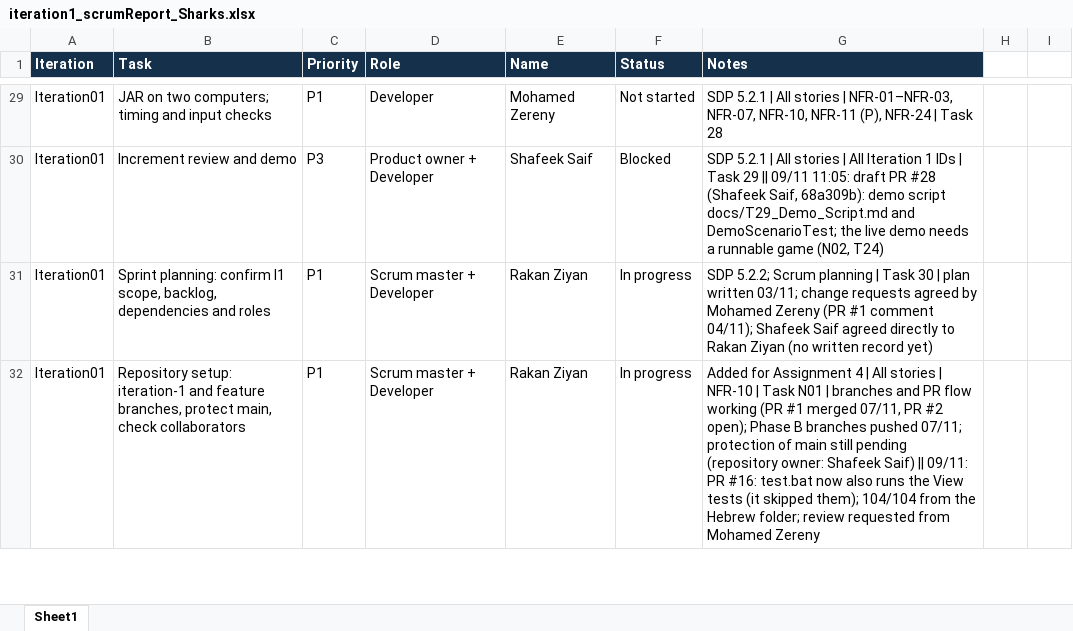
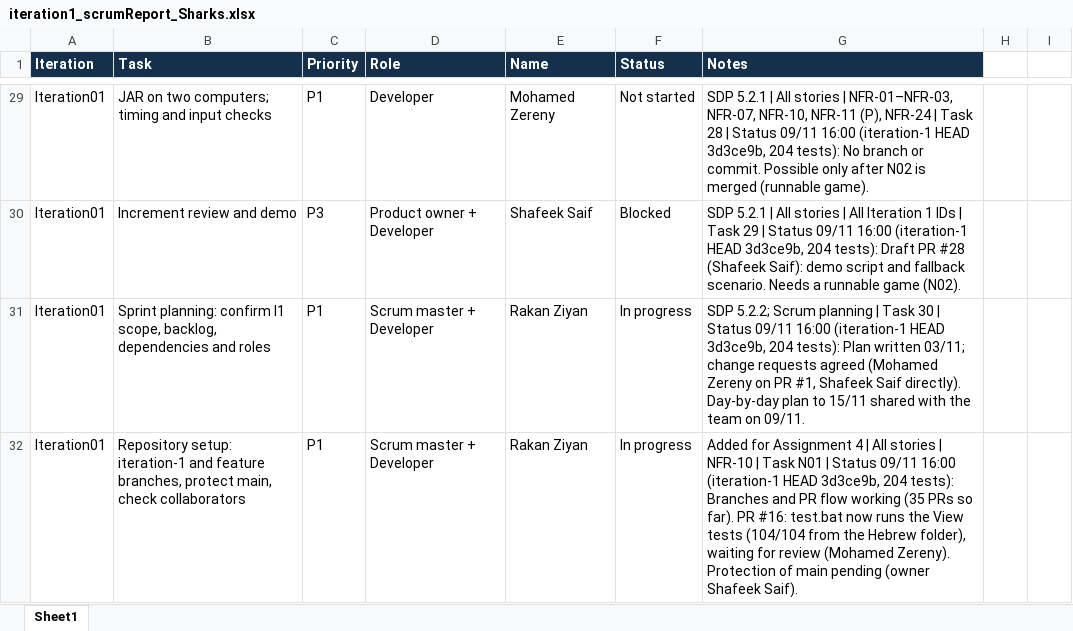
Before and after one commit to shafeekseef81-svg/Sharks, an Excel workbook: iteration1_scrumReport_Sharks.xlsx, sheet Sheet1, drawn as a sheet; only a part is shown, gaps mark what is left out; values as stored, in another font and other column widths than the file's, no borders; table styles not drawn; the diff covers the shown part only; the diff names each change by its address in the sheet, - before the commit and + after, or states it on an @@ line.

```diff
--- a/iteration1_scrumReport_Sharks.xlsx (sheet Sheet1)
+++ b/iteration1_scrumReport_Sharks.xlsx (sheet Sheet1)
-G29 (Notes): …Task 28
+G29 (Notes): …Task 28 | Status 09/11 16:00 (iteration-1 HEAD 3d3ce9b, 204 tests): No branch or commit. Possible only after N02 is merged (runnable game).
-G30 (Notes): …Task 29 || 09/11 11:05: draft PR #28 (Shafeek Saif, 68a309b): demo script docs/T29_Demo_Script.md and DemoScenarioTest; the live demo needs a runnable game (N02, T24)
+G30 (Notes): …Task 29 | Status 09/11 16:00 (iteration-1 HEAD 3d3ce9b, 204 tests): Draft PR #28 (Shafeek Saif): demo script and fallback scenario. Needs a runnable game (N02).
-G31 (Notes): …30 | plan written 03/11; change requests agreed by Mohamed Zereny (PR #1 comment 04/11); Shafeek Saif agreed directly to Rakan Ziyan (no written record yet)
+G31 (Notes): …30 | Status 09/11 16:00 (iteration-1 HEAD 3d3ce9b, 204 tests): Plan written 03/11; change requests agreed (Mohamed Zereny on PR #1, Shafeek Saif directly). Day-by-day plan to 15/11 shared with the team on 09/11.
-G32 (Notes): …N01 | branches and PR flow working (PR #1 merged 07/11, PR #2 open); Phase B branches pushed 07/11; protection of main still pending (repository owner: Shafeek Saif) || 09/11: PR #16: test.bat now also runs the View tests (it skipped them); 104/104 from the Hebrew folder; review requested from Mohamed Zereny
+G32 (Notes): …N01 | Status 09/11 16:00 (iteration-1 HEAD 3d3ce9b, 204 tests): Branches and PR flow working (35 PRs so far). PR #16: test.bat now runs the View tests (104/104 from the Hebrew folder), waiting for review (Mohamed Zereny). Protection of main pending (owner Shafeek Saif).
```
Also changed, not shown: 44 edited cells elsewhere in this sheet.
